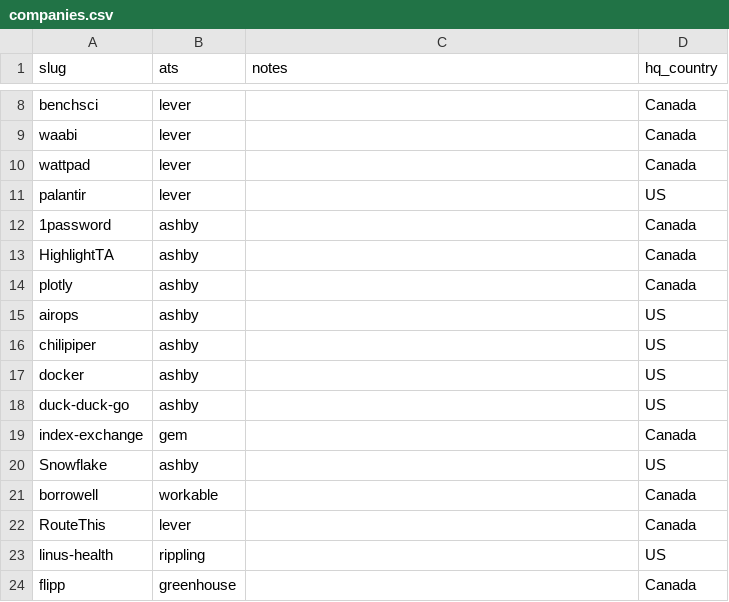
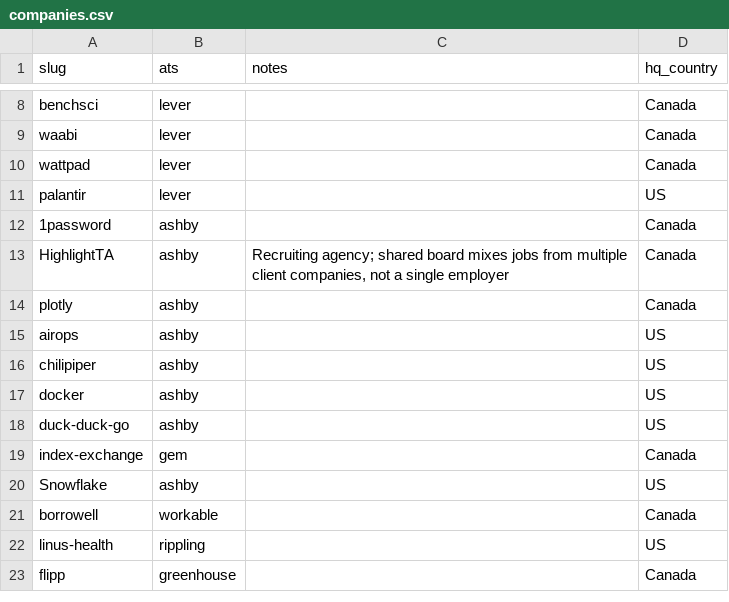
Before and after one commit to clarmso/openings.info, a CSV file: companies.csv, drawn as a sheet; only a part is shown, gaps mark what is left out.

```diff
--- a/companies.csv
+++ b/companies.csv
@@ -12,3 +12,3 @@ palantir,lever,,US
 1password,ashby,,Canada
-HighlightTA,ashby,,Canada
+HighlightTA,ashby,"Recruiting agency; shared board mixes jobs from multiple client companies, not a single employer",Canada
 plotly,ashby,,Canada
@@ -21,3 +21,2 @@ Snowflake,ashby,,US
 borrowell,workable,,Canada
-RouteThis,lever,,Canada
 linus-health,rippling,,US
```
